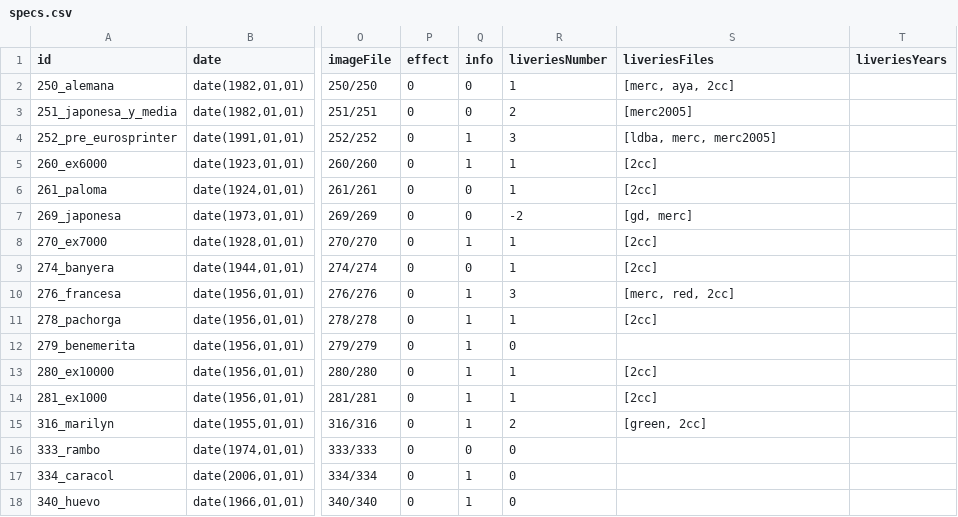
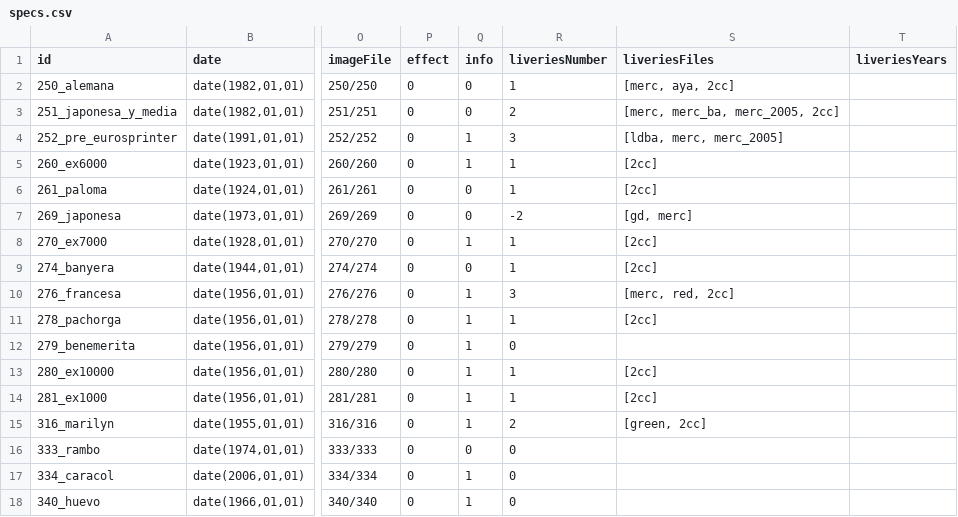
Before and after one commit to spainishset/spainset-engines, a CSV file: src/single/specs.csv, drawn as a sheet; only a part is shown, gaps mark what is left out; the diff names each change by its address in the sheet, - before the commit and + after, or states it on an @@ line.

Commit message:
Added 251 liveries

```diff
--- a/src/single/specs.csv
+++ b/src/single/specs.csv
-S3 (liveriesFiles): [merc2005]
+S3 (liveriesFiles): [merc, merc_ba, merc_2005, 2cc]
-S4 (liveriesFiles): [ldba, merc, merc2005]
+S4 (liveriesFiles): [ldba, merc, merc_2005]
```
Also changed, not shown: 4 other files.
